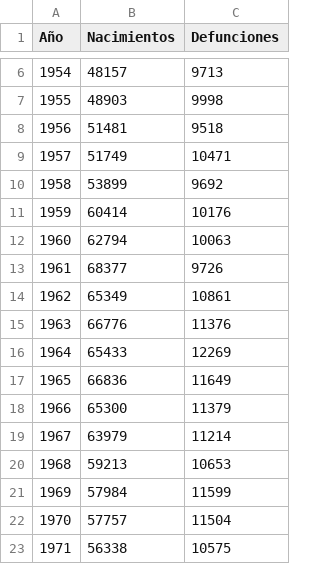
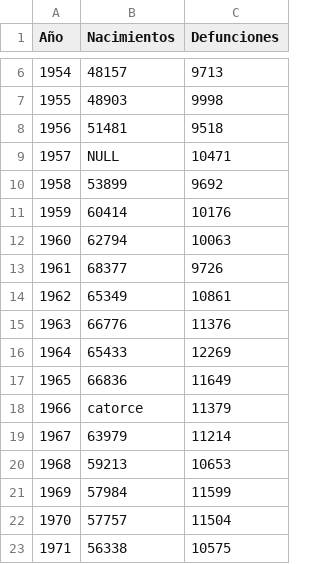
Before and after one commit to amenaaUMCA/2026C1-G01-FUNDAMENTOS-PYTHON, a CSV file: 08_Matplotlib/nacimientos_defunciones.csv, drawn as a sheet; only a part is shown, gaps mark what is left out.

```diff
--- a/08_Matplotlib/nacimientos_defunciones.csv
+++ b/08_Matplotlib/nacimientos_defunciones.csv
@@ -8,3 +8,3 @@ Año,Nacimientos,Defunciones
 1956,51481,9518
-1957,51749,10471
+1957,NULL,10471
 1958,53899,9692
@@ -17,3 +17,3 @@ Año,Nacimientos,Defunciones
 1965,66836,11649
-1966,65300,11379
+1966,catorce,11379
 1967,63979,11214
```
Also changed, not shown: 1 other file.
